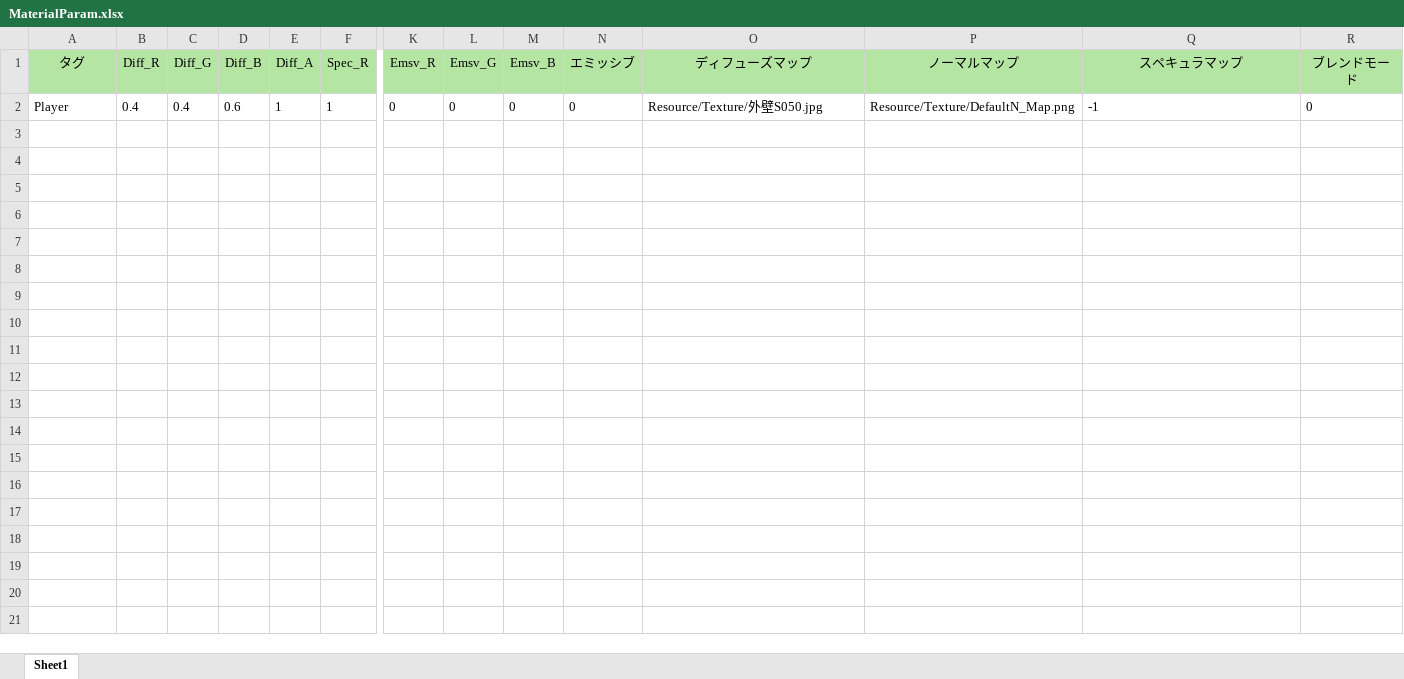
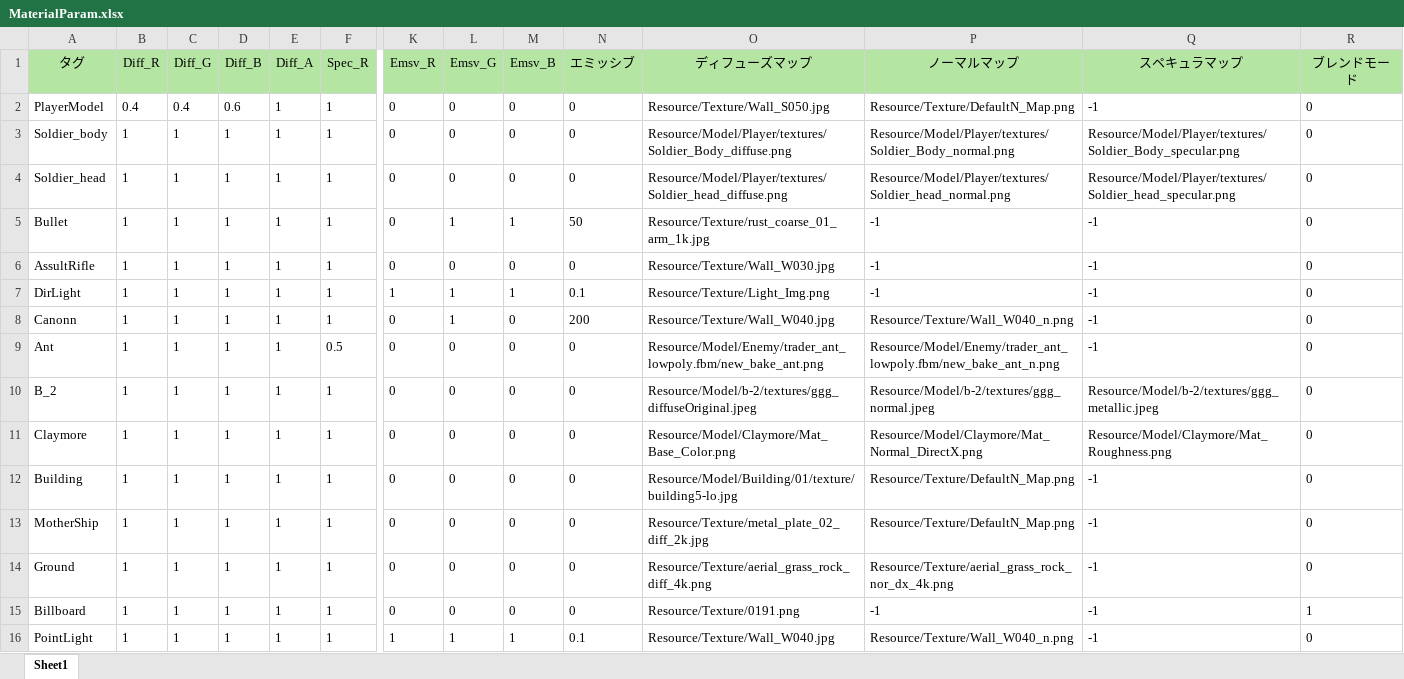
Before and after one commit to Nanoka64/DX11_GraphicFramework, an Excel workbook: Resource/Excel_Param/MaterialParam.xlsx, sheet Sheet1, drawn as a sheet; only a part is shown, gaps mark what is left out; values as stored, in another font and other column widths than the file's, no borders; rows hold the shown columns only; the diff names each change by its address in the sheet, - before the commit and + after, or states it on an @@ line.

```diff
--- a/Resource/Excel_Param/MaterialParam.xlsx (sheet Sheet1)
+++ b/Resource/Excel_Param/MaterialParam.xlsx (sheet Sheet1)
-A2 (タグ): Player
+A2 (タグ): PlayerModel
-O2 (ディフューズマップ): Resource/Texture/外壁S050.jpg
+O2 (ディフューズマップ): Resource/Texture/Wall_S050.jpg
+row 3: Soldier_body | 1 | 1 | 1 | 1 | 1 | 0 | 0 | 0 | 0 | Resource/Model/Player/textures/Soldier_Body_diffuse.png | Resource/Model/Player/textures/Soldier_Body_normal.png | Resource/Model/Player/textures/Soldier_Body_specular.png | 0
+row 4: Soldier_head | 1 | 1 | 1 | 1 | 1 | 0 | 0 | 0 | 0 | Resource/Model/Player/textures/Soldier_head_diffuse.png | Resource/Model/Player/textures/Soldier_head_normal.png | Resource/Model/Player/textures/Soldier_head_specular.png | 0
+row 5: Bullet | 1 | 1 | 1 | 1 | 1 | 0 | 1 | 1 | 50 | Resource/Texture/rust_coarse_01_arm_1k.jpg | -1 | -1 | 0
+row 6: AssultRifle | 1 | 1 | 1 | 1 | 1 | 0 | 0 | 0 | 0 | Resource/Texture/Wall_W030.jpg | -1 | -1 | 0
+row 7: DirLight | 1 | 1 | 1 | 1 | 1 | 1 | 1 | 1 | 0.1 | Resource/Texture/Light_Img.png | -1 | -1 | 0
+row 8: Canonn | 1 | 1 | 1 | 1 | 1 | 0 | 1 | 0 | 200 | Resource/Texture/Wall_W040.jpg | Resource/Texture/Wall_W040_n.png | -1 | 0
+row 9: Ant | 1 | 1 | 1 | 1 | 0.5 | 0 | 0 | 0 | 0 | Resource/Model/Enemy/trader_ant_lowpoly.fbm/new_bake_ant.png | Resource/Model/Enemy/trader_ant_lowpoly.fbm/new_bake_ant_n.png | -1 | 0
+row 10: B_2 | 1 | 1 | 1 | 1 | 1 | 0 | 0 | 0 | 0 | Resource/Model/b-2/textures/ggg_diffuseOriginal.jpeg | Resource/Model/b-2/textures/ggg_normal.jpeg | Resource/Model/b-2/textures/ggg_metallic.jpeg | 0
+row 11: Claymore | 1 | 1 | 1 | 1 | 1 | 0 | 0 | 0 | 0 | Resource/Model/Claymore/Mat_Base_Color.png | Resource/Model/Claymore/Mat_Normal_DirectX.png | Resource/Model/Claymore/Mat_Roughness.png | 0
+row 12: Building | 1 | 1 | 1 | 1 | 1 | 0 | 0 | 0 | 0 | Resource/Model/Building/01/texture/building5-lo.jpg | Resource/Texture/DefaultN_Map.png | -1 | 0
+row 13: MotherShip | 1 | 1 | 1 | 1 | 1 | 0 | 0 | 0 | 0 | Resource/Texture/metal_plate_02_diff_2k.jpg | Resource/Texture/DefaultN_Map.png | -1 | 0
+row 14: Ground | 1 | 1 | 1 | 1 | 1 | 0 | 0 | 0 | 0 | Resource/Texture/aerial_grass_rock_diff_4k.png | Resource/Texture/aerial_grass_rock_nor_dx_4k.png | -1 | 0
+row 15: Billboard | 1 | 1 | 1 | 1 | 1 | 0 | 0 | 0 | 0 | Resource/Texture/0191.png | -1 | -1 | 1
+row 16: PointLight | 1 | 1 | 1 | 1 | 1 | 1 | 1 | 1 | 0.1 | Resource/Texture/Wall_W040.jpg | Resource/Texture/Wall_W040_n.png | -1 | 0
```
Also changed, not shown: 35 other files.
